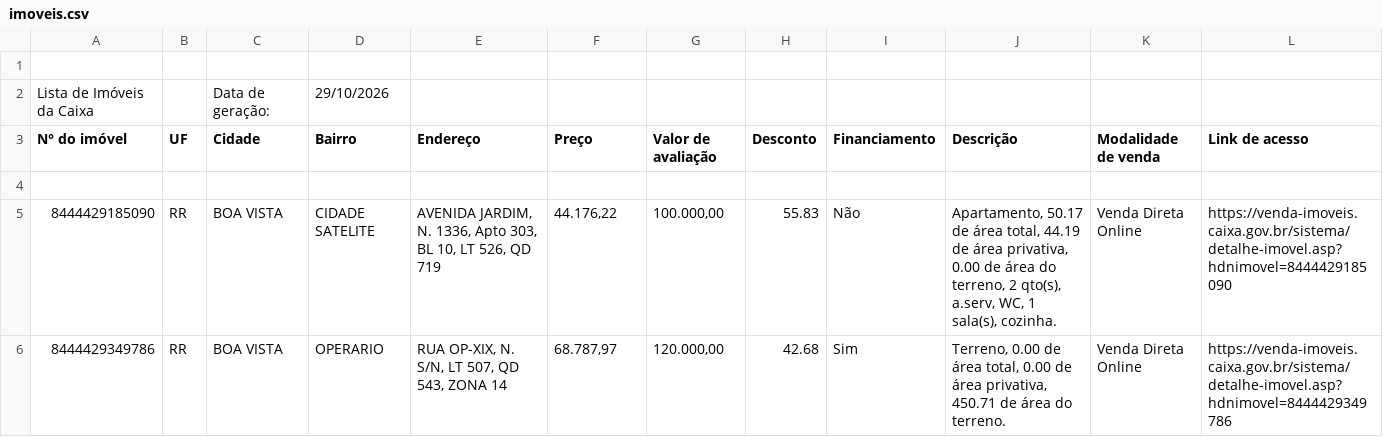
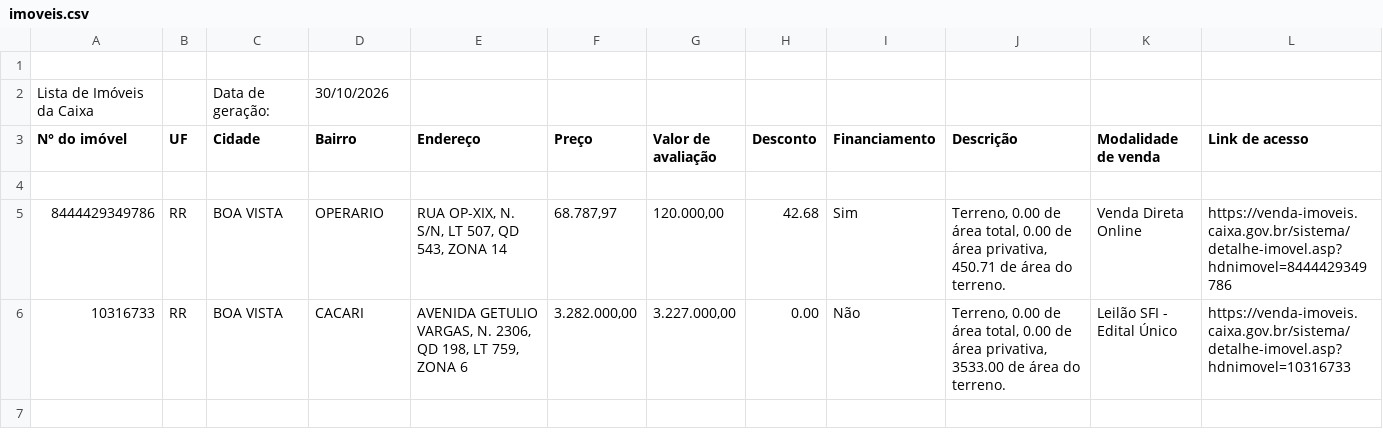
Before and after one commit to Zalkya/zalkia-leiloes, a CSV file: data/RR/imoveis.csv, drawn as a sheet.

```diff
--- a/data/RR/imoveis.csv
+++ b/data/RR/imoveis.csv
@@ -1,6 +1,6 @@
 
- Lista de Imóveis da Caixa;;Data de geração:;29/10/2026;;;;;;;
+ Lista de Imóveis da Caixa;;Data de geração:;30/10/2026;;;;;;;
  N° do imóvel;UF;Cidade;Bairro;Endereço;Preço;Valor de avaliação;Desconto;Financiamento;Descrição;Modalidade de venda;Link de acesso
 
- 8444429185090 ;RR ;BOA VISTA ;CIDADE SATELITE ;AVENIDA JARDIM, N. 1336, Apto 303, BL 10, LT 526, QD 719 ;44.176,22;100.000,00;55.83;Não;Apartamento, 50.17 de área total, 44.19 de área privativa, 0.00 de área do terreno,  2 qto(s), a.serv, WC, 1 sala(s), cozinha.;Venda Direta Online;https://venda-imoveis.caixa.gov.br/sistema/detalhe-imovel.asp?hdnimovel=8444429185090
  8444429349786 ;RR ;BOA VISTA ;OPERARIO ;RUA OP-XIX, N. S/N, LT 507, QD 543, ZONA 14 ;68.787,97;120.000,00;42.68;Sim;Terreno, 0.00 de área total, 0.00 de área privativa, 450.71 de área do terreno.;Venda Direta Online;https://venda-imoveis.caixa.gov.br/sistema/detalhe-imovel.asp?hdnimovel=8444429349786
+ 10316733 ;RR ;BOA VISTA ;CACARI ;AVENIDA GETULIO VARGAS, N. 2306, QD 198, LT 759, ZONA 6 ;3.282.000,00;3.227.000,00;0.00;Não;Terreno, 0.00 de área total, 0.00 de área privativa, 3533.00 de área do terreno.;Leilão SFI - Edital Único;https://venda-imoveis.caixa.gov.br/sistema/detalhe-imovel.asp?hdnimovel=10316733
```
Also changed, not shown: 31 other files.
